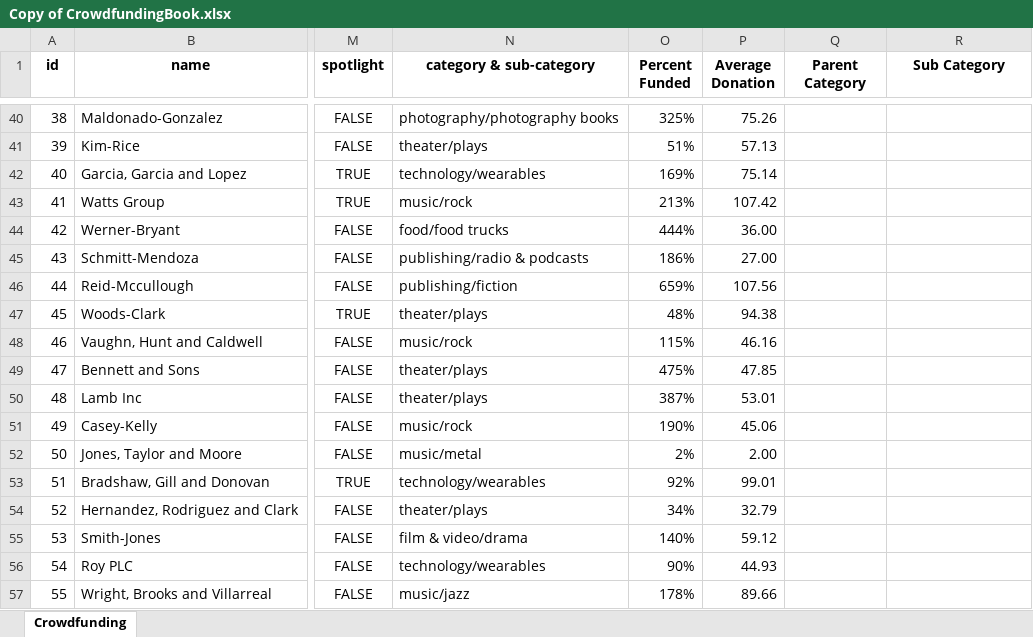
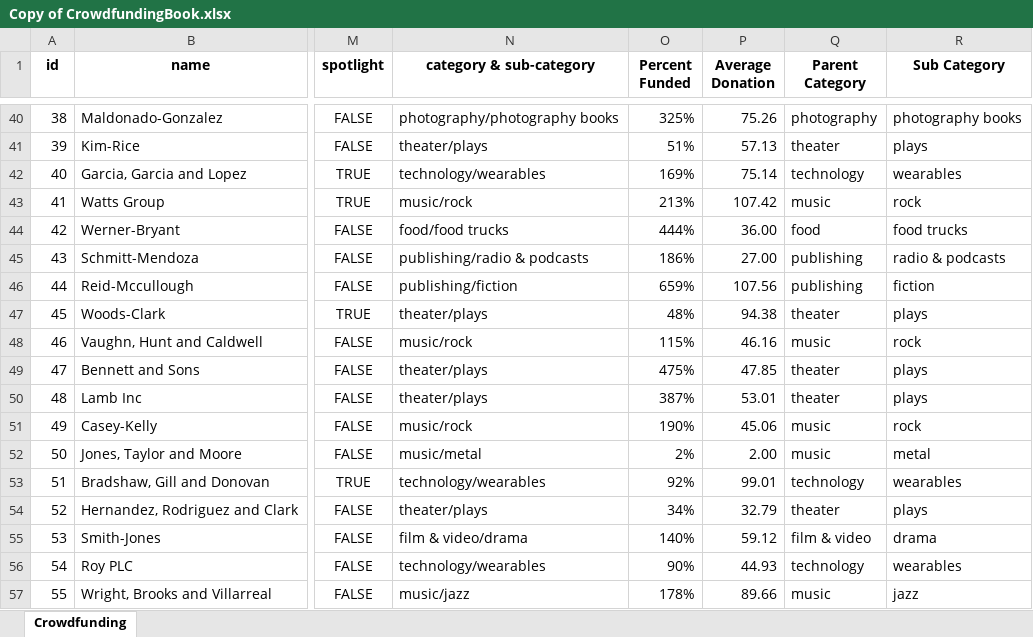
Before and after one commit to nCervantez/UT-Bootcamp, an Excel workbook: Copy of CrowdfundingBook.xlsx, sheet Crowdfunding, drawn as a sheet; only a part is shown, gaps mark what is left out; values as stored, in another font and other column widths than the file's, no borders; conditional formats not drawn; the diff covers the shown part only; the diff names each change by its address in the sheet, - before the commit and + after, or states it on an @@ line.

Commit message:
Add files via upload
finished separating the category and sub category text strings into new cells

```diff
--- a/Copy of CrowdfundingBook.xlsx (sheet Crowdfunding)
+++ b/Copy of CrowdfundingBook.xlsx (sheet Crowdfunding)
-Q40 (Parent Category): (empty)
+Q40 (Parent Category): photography
-R40 (Sub Category): (empty)
+R40 (Sub Category): photography books
-Q41 (Parent Category): (empty)
+Q41 (Parent Category): theater
-R41 (Sub Category): (empty)
+R41 (Sub Category): plays
-Q42 (Parent Category): (empty)
+Q42 (Parent Category): technology
-R42 (Sub Category): (empty)
+R42 (Sub Category): wearables
-Q43 (Parent Category): (empty)
+Q43 (Parent Category): music
-R43 (Sub Category): (empty)
+R43 (Sub Category): rock
-Q44 (Parent Category): (empty)
+Q44 (Parent Category): food
-R44 (Sub Category): (empty)
+R44 (Sub Category): food trucks
-Q45:Q46 (Parent Category): (empty)
+Q45:Q46 (Parent Category): publishing
-R45 (Sub Category): (empty)
+R45 (Sub Category): radio & podcasts
-R46 (Sub Category): (empty)
+R46 (Sub Category): fiction
-Q47 (Parent Category): (empty)
+Q47 (Parent Category): theater
-R47 (Sub Category): (empty)
+R47 (Sub Category): plays
-Q48 (Parent Category): (empty)
+Q48 (Parent Category): music
-R48 (Sub Category): (empty)
+R48 (Sub Category): rock
-Q49:Q50 (Parent Category): (empty)
+Q49:Q50 (Parent Category): theater
-R49:R50 (Sub Category): (empty)
+R49:R50 (Sub Category): plays
-Q51:Q52 (Parent Category): (empty)
+Q51:Q52 (Parent Category): music
-R51 (Sub Category): (empty)
+R51 (Sub Category): rock
-R52 (Sub Category): (empty)
+R52 (Sub Category): metal
-Q53 (Parent Category): (empty)
+Q53 (Parent Category): technology
-R53 (Sub Category): (empty)
+R53 (Sub Category): wearables
-Q54 (Parent Category): (empty)
+Q54 (Parent Category): theater
-R54 (Sub Category): (empty)
+R54 (Sub Category): plays
-Q55 (Parent Category): (empty)
+Q55 (Parent Category): film & video
-R55 (Sub Category): (empty)
+R55 (Sub Category): drama
-Q56 (Parent Category): (empty)
+Q56 (Parent Category): technology
-R56 (Sub Category): (empty)
+R56 (Sub Category): wearables
-Q57 (Parent Category): (empty)
+Q57 (Parent Category): music
-R57 (Sub Category): (empty)
+R57 (Sub Category): jazz
```
Also changed, not shown: 1964 edited cells elsewhere in this sheet.
